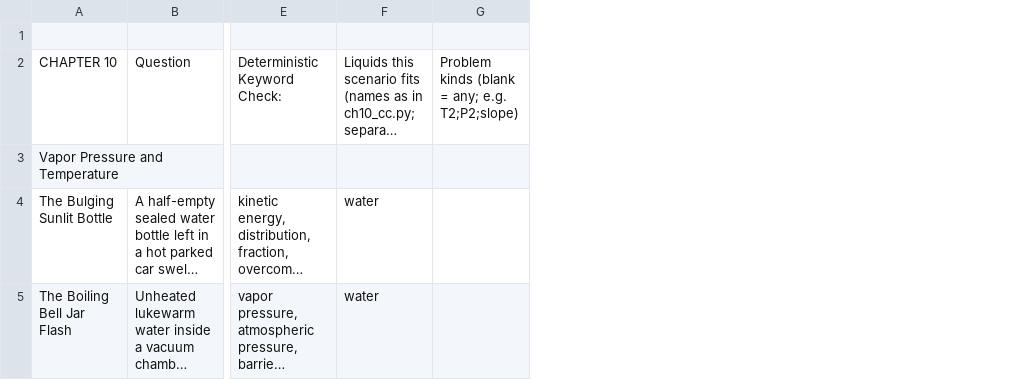
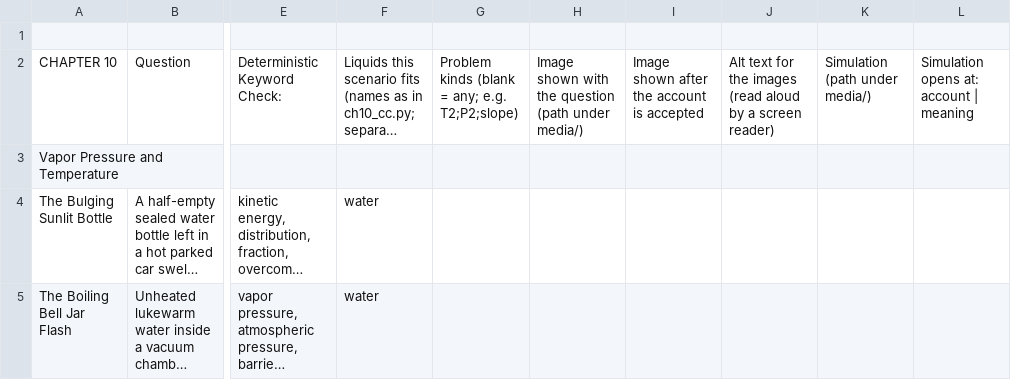
Before and after one commit to bike-prof-bill/CHEM-II-TUTOR-V3, a CSV file: content_ch10_cc_openers.csv, drawn as a sheet; only a part is shown, gaps mark what is left out; long unchanged cells end in …; the diff covers the shown part only; the diff names each change by its address in the sheet, - before the commit and + after, or states it on an @@ line.

Commit message:
Step 3: step-map schema, per-stage ladder, second archetype, opener media

```diff
--- a/content_ch10_cc_openers.csv
+++ b/content_ch10_cc_openers.csv
+column H, row 2: Image shown with the question (path under media/)
+column I, row 2: Image shown after the account is accepted
+column J, row 2: Alt text for the images (read aloud by a screen reader)
+column K, row 2: Simulation (path under media/)
+column L, row 2: Simulation opens at: account | meaning
```
Also changed, not shown: 2 edited cells elsewhere in this file, content_ch10_cc_moves.csv, 35 other files.
